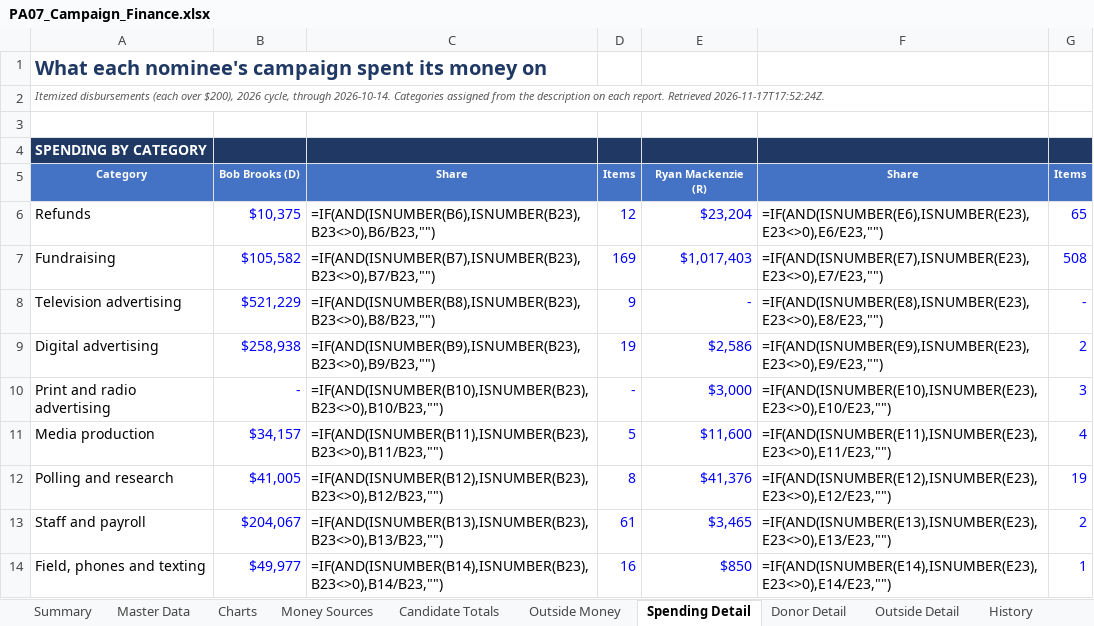
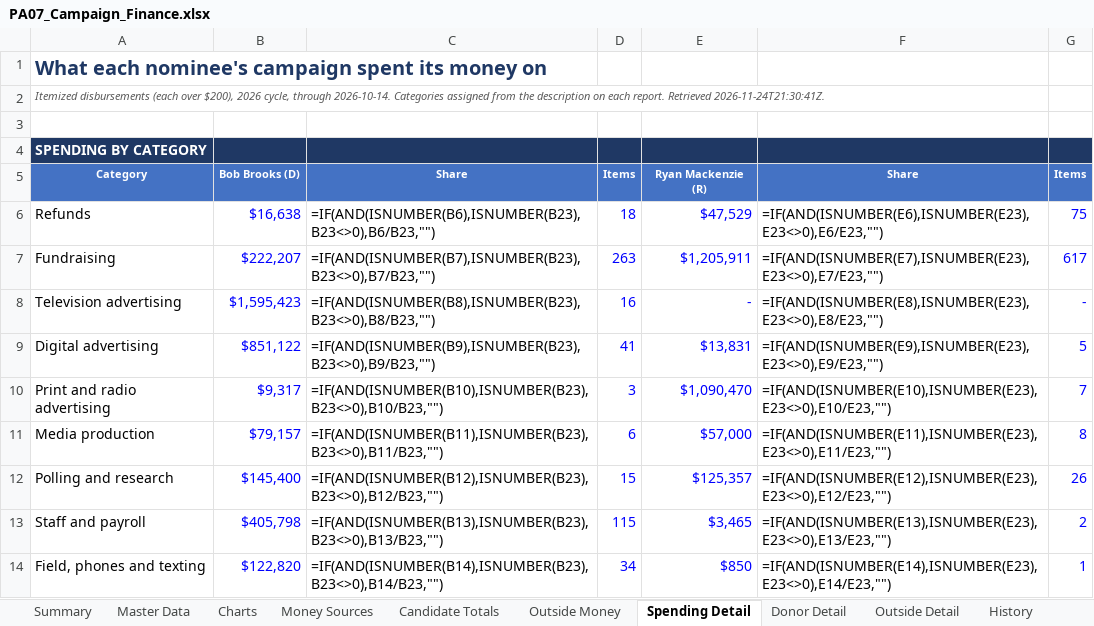
Before and after one commit to weinsteincharles27-del/pa07-finance, an Excel workbook: site/PA07_Campaign_Finance.xlsx, sheet Spending Detail, drawn as a sheet; only a part is shown; values as stored, in another font and other column widths than the file's, no borders; formulas without a stored value are shown as written; the diff covers the shown part only; the diff names each change by its address in the sheet, - before the commit and + after, or states it on an @@ line.

```diff
--- a/site/PA07_Campaign_Finance.xlsx (sheet Spending Detail)
+++ b/site/PA07_Campaign_Finance.xlsx (sheet Spending Detail)
-A2: …report. Retrieved 2026-11-17T17:52:24Z.
+A2: …report. Retrieved 2026-11-24T21:30:41Z.
-B6: $10,375
+B6: $16,638
-D6: 12
+D6: 18
-E6: $23,204
+E6: $47,529
-G6: 65
+G6: 75
-B7: $105,582
+B7: $222,207
-D7: 169
+D7: 263
-E7: $1,017,403
+E7: $1,205,911
-G7: 508
+G7: 617
-B8: $521,229
+B8: $1,595,423
-D8: 9
+D8: 16
-B9: $258,938
+B9: $851,122
-D9: 19
+D9: 41
-E9: $2,586
+E9: $13,831
-G9: 2
+G9: 5
-B10: -
+B10: $9,317
-D10: -
+D10: 3
-E10: $3,000
+E10: $1,090,470
-G10: 3
+G10: 7
-B11: $34,157
+B11: $79,157
-D11: 5
+D11: 6
-E11: $11,600
+E11: $57,000
-G11: 4
+G11: 8
-B12: $41,005
+B12: $145,400
-D12: 8
+D12: 15
-E12: $41,376
+E12: $125,357
-G12: 19
+G12: 26
-B13: $204,067
+B13: $405,798
-D13: 61
+D13: 115
-B14: $49,977
+B14: $122,820
-D14: 16
+D14: 34
```
Also changed, not shown: 16 added rows, 16 removed rows and 82 edited cells elsewhere in this sheet, sheet Master Data, sheet Donor Detail, sheet Notes & Sources, sheet Candidate Totals, sheet Summary, sheet History, 8 other files.
